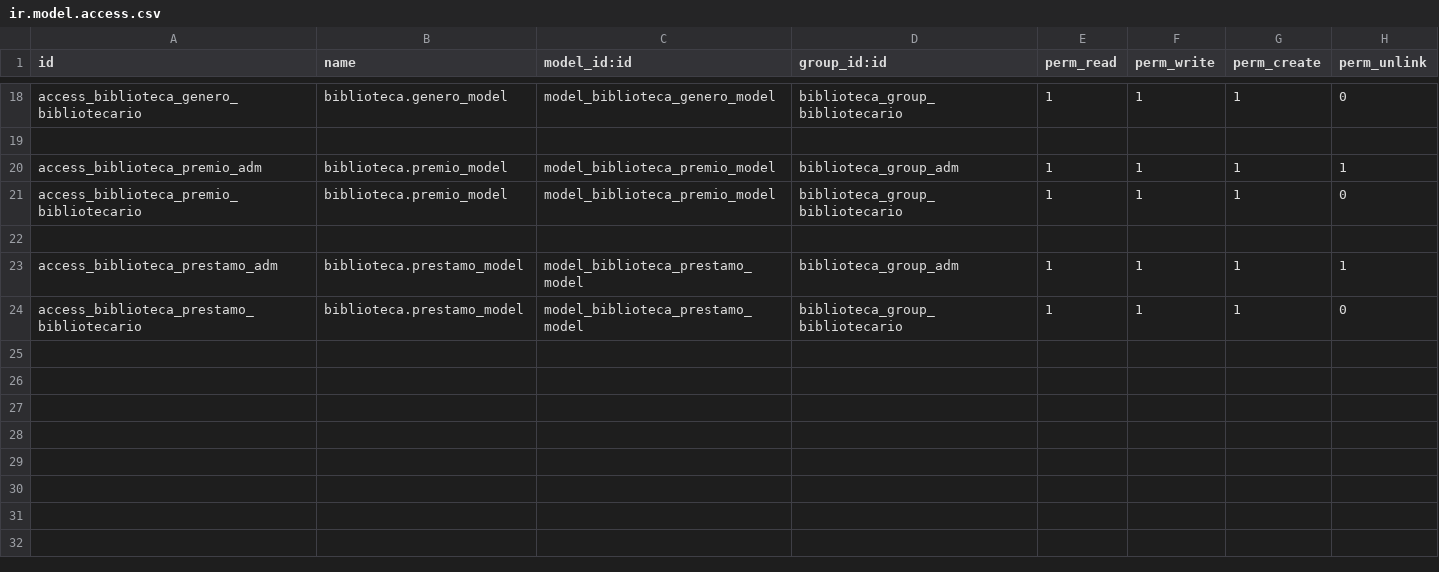
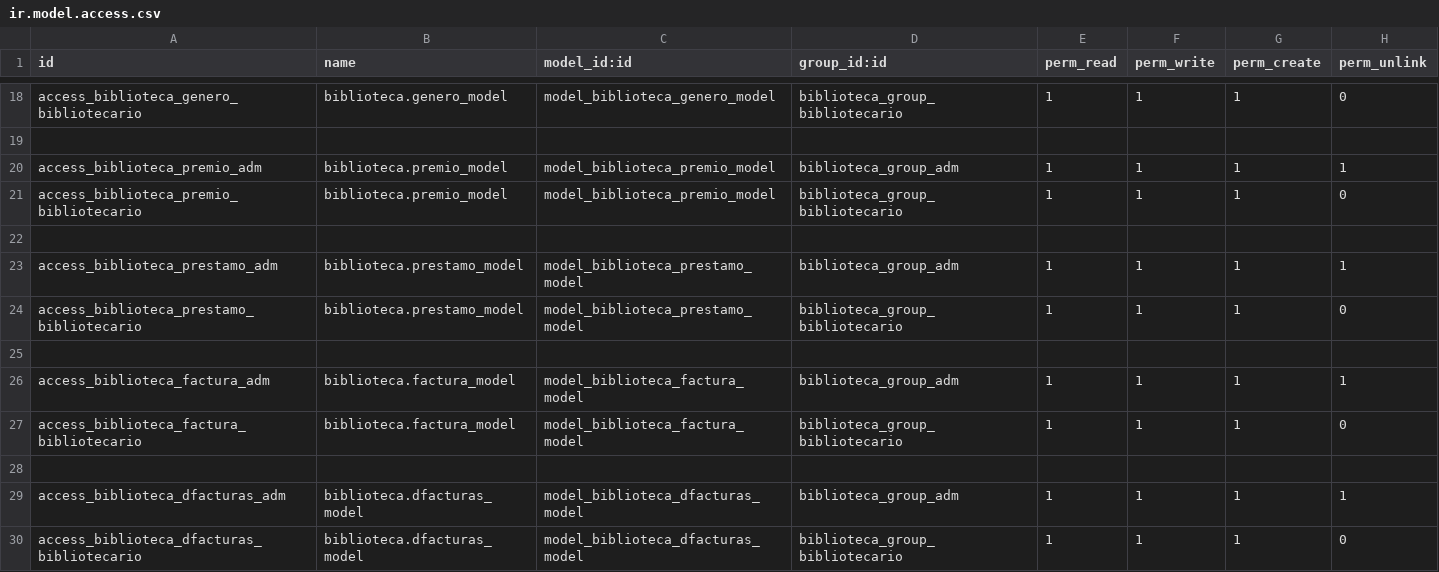
Before and after one commit to SergiAguir/biblioteca, a CSV file: security/ir.model.access.csv, drawn as a sheet; only a part is shown, gaps mark what is left out.

Commit message:
Versin final de la aplicacion biblioteca

```diff
--- a/security/ir.model.access.csv
+++ b/security/ir.model.access.csv
@@ -24 +24,7 @@ access_biblioteca_prestamo_adm,biblioteca.prestamo_model,model_biblioteca_presta
 access_biblioteca_prestamo_bibliotecario,biblioteca.prestamo_model,model_biblioteca_prestamo_model,biblioteca_group_bibliotecario,1,1,1,0
+
+access_biblioteca_factura_adm,biblioteca.factura_model,model_biblioteca_factura_model,biblioteca_group_adm,1,1,1,1
+access_biblioteca_factura_bibliotecario,biblioteca.factura_model,model_biblioteca_factura_model,biblioteca_group_bibliotecario,1,1,1,0
+
+access_biblioteca_dfacturas_adm,biblioteca.dfacturas_model,model_biblioteca_dfacturas_model,biblioteca_group_adm,1,1,1,1
+access_biblioteca_dfacturas_bibliotecario,biblioteca.dfacturas_model,model_biblioteca_dfacturas_model,biblioteca_group_bibliotecario,1,1,1,0
```
Also changed, not shown: 11 other files.
